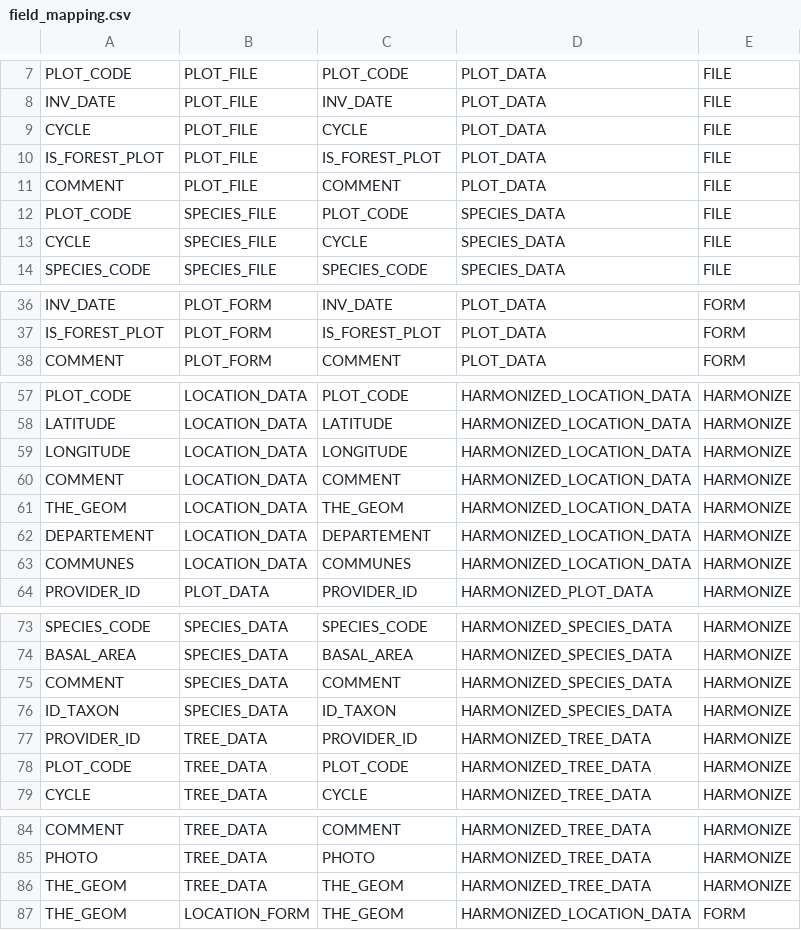
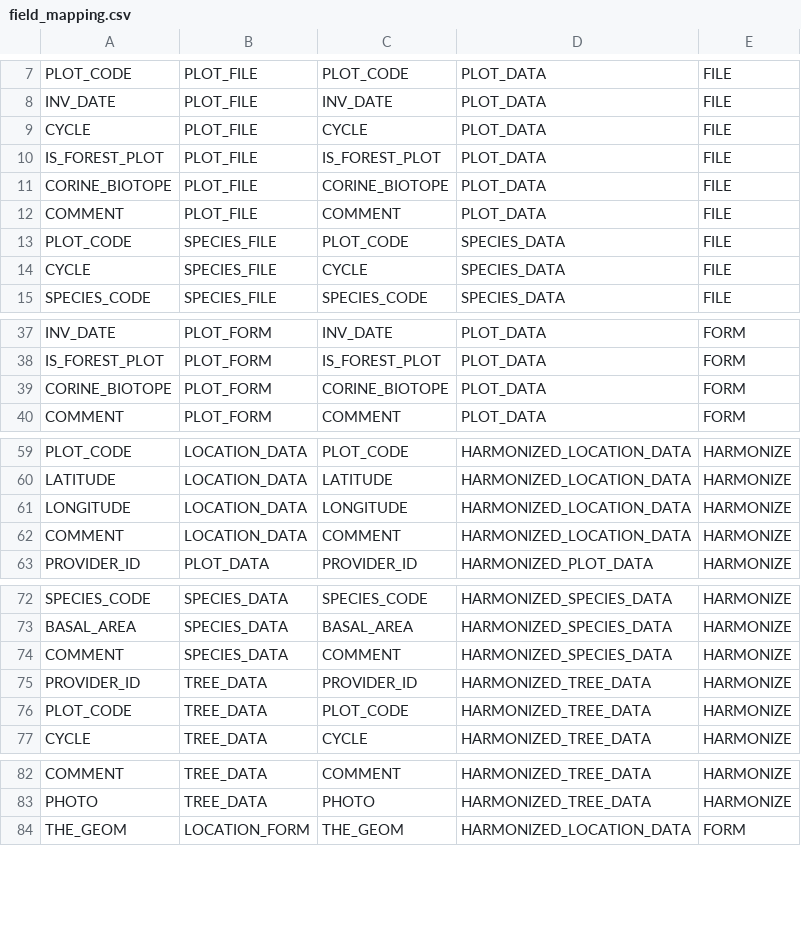
Before and after one commit to IGNF/ogam, a CSV file: database/Metadata/field_mapping.csv, drawn as a sheet; only a part is shown, gaps mark what is left out; removed rows and columns are numbered as before the commit, all else as after; the diff names each change by its address in the sheet, - before the commit and + after, or states it on an @@ line.

Commit message:
more exemple fields
Former-commit-id: e05237c7eebefd06d160ea60a2364e10a650287a

```diff
--- a/database/Metadata/field_mapping.csv
+++ b/database/Metadata/field_mapping.csv
+row 11: CORINE_BIOTOPE | PLOT_FILE | CORINE_BIOTOPE | PLOT_DATA | FILE
+row 39: CORINE_BIOTOPE | PLOT_FORM | CORINE_BIOTOPE | PLOT_DATA | FORM
-row 61: THE_GEOM | LOCATION_DATA | THE_GEOM | HARMONIZED_LOCATION_DATA | HARMONIZE
-row 62: DEPARTEMENT | LOCATION_DATA | DEPARTEMENT | HARMONIZED_LOCATION_DATA | HARMONIZE
-row 63: COMMUNES | LOCATION_DATA | COMMUNES | HARMONIZED_LOCATION_DATA | HARMONIZE
-row 76: ID_TAXON | SPECIES_DATA | ID_TAXON | HARMONIZED_SPECIES_DATA | HARMONIZE
-row 86: THE_GEOM | TREE_DATA | THE_GEOM | HARMONIZED_TREE_DATA | HARMONIZE
```
Also changed, not shown: database/Metadata/data.csv, database/Metadata/dataset_fields.csv, 10 other files.
